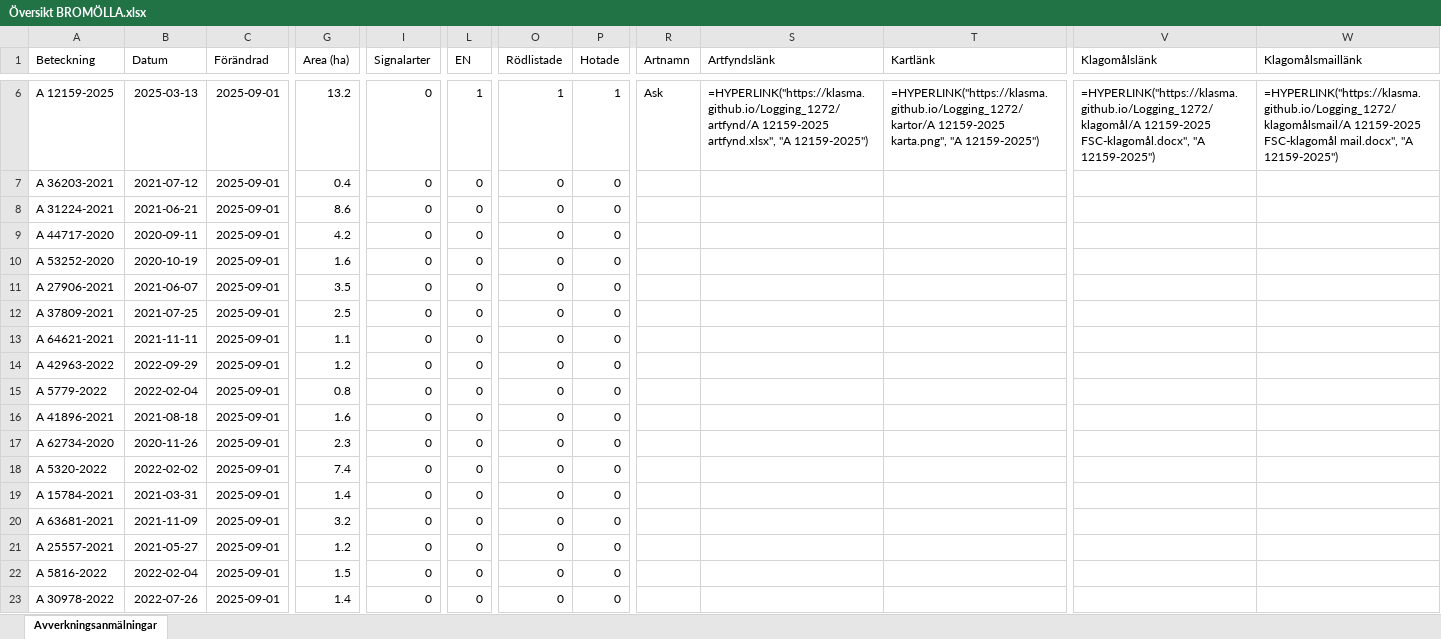
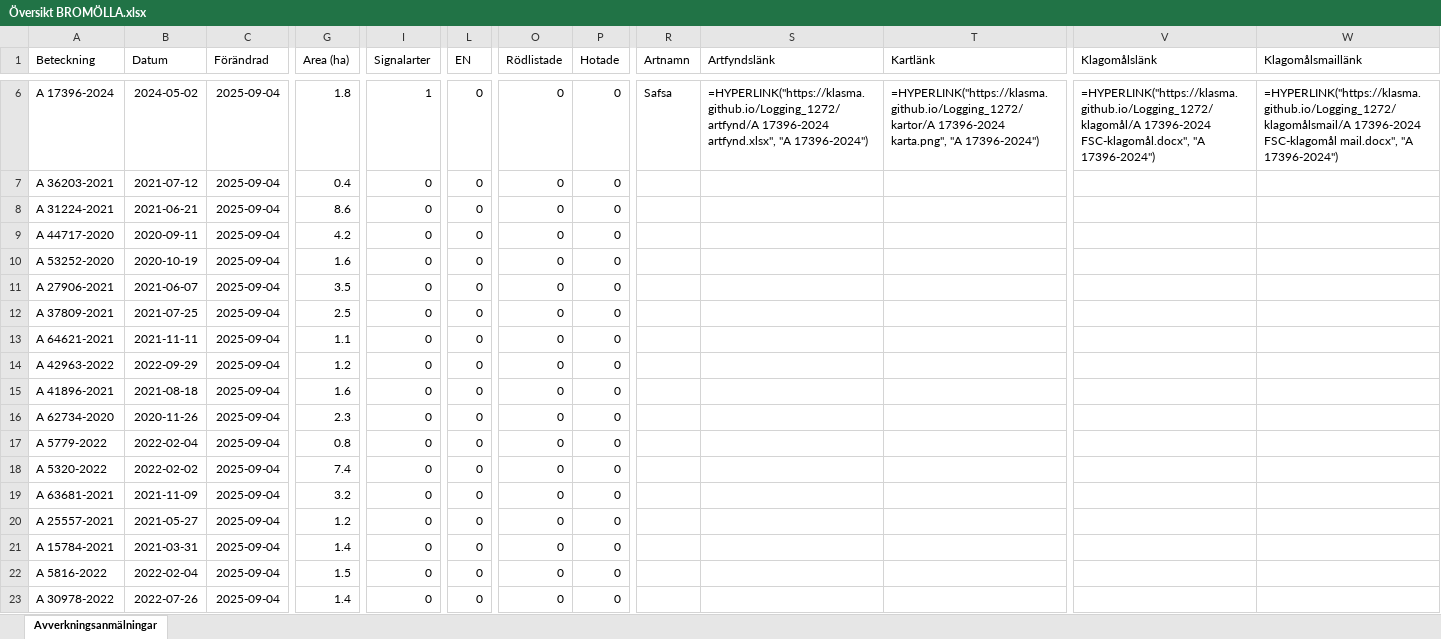
Before and after one commit to klasma/Logging_1272, an Excel workbook: Översikt BROMÖLLA.xlsx, sheet Avverkningsanmälningar, drawn as a sheet; only a part is shown, gaps mark what is left out; values as stored, in another font and other column widths than the file's, no borders; formulas without a stored value are shown as written; the diff covers the shown part only; the diff names each change by its address in the sheet, - before the commit and + after, or states it on an @@ line.

```diff
--- a/Översikt BROMÖLLA.xlsx (sheet Avverkningsanmälningar)
+++ b/Översikt BROMÖLLA.xlsx (sheet Avverkningsanmälningar)
-A6 (Beteckning): A 12159-2025
+A6 (Beteckning): A 17396-2024
-B6 (Datum): 2025-03-13
+B6 (Datum): 2024-05-02
-C6:C23 (Förändrad): 2025-09-01
+C6:C23 (Förändrad): 2025-09-04
-G6 (Area (ha)): 13.2
+G6 (Area (ha)): 1.8
-I6 (Signalarter): 0
+I6 (Signalarter): 1
-L6 (EN): 1
+L6 (EN): 0
-O6 (Rödlistade): 1
+O6 (Rödlistade): 0
-P6 (Hotade): 1
+P6 (Hotade): 0
-R6 (Artnamn): Ask
+R6 (Artnamn): Safsa
-S6 (Artfyndslänk): =HYPERLINK("https://klasma.github.io/Logging_1272/artfynd/A 12159-2025 artfynd.xlsx", "A 12159-2025")
+S6 (Artfyndslänk): =HYPERLINK("https://klasma.github.io/Logging_1272/artfynd/A 17396-2024 artfynd.xlsx", "A 17396-2024")
-T6 (Kartlänk): =HYPERLINK("https://klasma.github.io/Logging_1272/kartor/A 12159-2025 karta.png", "A 12159-2025")
+T6 (Kartlänk): =HYPERLINK("https://klasma.github.io/Logging_1272/kartor/A 17396-2024 karta.png", "A 17396-2024")
-V6 (Klagomålslänk): =HYPERLINK("https://klasma.github.io/Logging_1272/klagomål/A 12159-2025 FSC-klagomål.docx", "A 12159-2025")
+V6 (Klagomålslänk): =HYPERLINK("https://klasma.github.io/Logging_1272/klagomål/A 17396-2024 FSC-klagomål.docx", "A 17396-2024")
-W6 (Klagomålsmaillänk): =HYPERLINK("https://klasma.github.io/Logging_1272/klagomålsmail/A 12159-2025 FSC-klagomål mail.docx", "A 12159-2025")
+W6 (Klagomålsmaillänk): =HYPERLINK("https://klasma.github.io/Logging_1272/klagomålsmail/A 17396-2024 FSC-klagomål mail.docx", "A 17396-2024")
-A15 (Beteckning): A 5779-2022
+A15 (Beteckning): A 41896-2021
-B15 (Datum): 2022-02-04
+B15 (Datum): 2021-08-18
-G15 (Area (ha)): 0.8
+G15 (Area (ha)): 1.6
-A16 (Beteckning): A 41896-2021
+A16 (Beteckning): A 62734-2020
-B16 (Datum): 2021-08-18
+B16 (Datum): 2020-11-26
-G16 (Area (ha)): 1.6
+G16 (Area (ha)): 2.3
-A17 (Beteckning): A 62734-2020
+A17 (Beteckning): A 5779-2022
-B17 (Datum): 2020-11-26
+B17 (Datum): 2022-02-04
-G17 (Area (ha)): 2.3
+G17 (Area (ha)): 0.8
-A19 (Beteckning): A 15784-2021
+A19 (Beteckning): A 63681-2021
-B19 (Datum): 2021-03-31
+B19 (Datum): 2021-11-09
-G19 (Area (ha)): 1.4
+G19 (Area (ha)): 3.2
-A20 (Beteckning): A 63681-2021
+A20 (Beteckning): A 25557-2021
-B20 (Datum): 2021-11-09
+B20 (Datum): 2021-05-27
-G20 (Area (ha)): 3.2
+G20 (Area (ha)): 1.2
-A21 (Beteckning): A 25557-2021
+A21 (Beteckning): A 15784-2021
-B21 (Datum): 2021-05-27
+B21 (Datum): 2021-03-31
-G21 (Area (ha)): 1.2
+G21 (Area (ha)): 1.4
```
Also changed, not shown: 321 edited cells elsewhere in this sheet, artfynd/A 12159-2025 artfynd.xlsx, artfynd/A 17396-2024 artfynd.xlsx, 24 other files.
